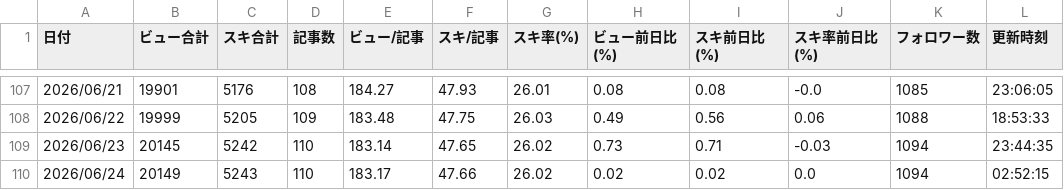
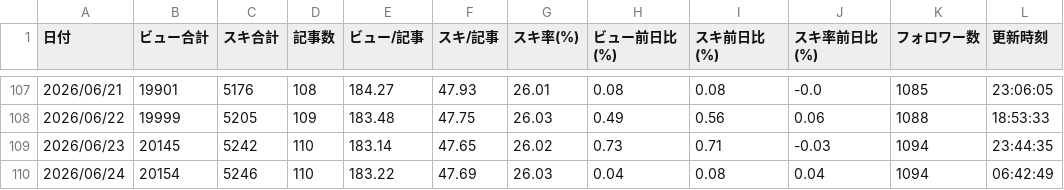
Before and after one commit to ganden0807-collab/note-stats-tracker, a CSV file: data/daily_summary.csv, drawn as a sheet; only a part is shown, gaps mark what is left out.

```diff
--- a/data/daily_summary.csv
+++ b/data/daily_summary.csv
@@ -109,2 +109,2 @@
 2026/06/23,20145,5242,110,183.14,47.65,26.02,0.73,0.71,-0.03,1094,23:44:35
-2026/06/24,20149,5243,110,183.17,47.66,26.02,0.02,0.02,0.0,1094,02:52:15
+2026/06/24,20154,5246,110,183.22,47.69,26.03,0.04,0.08,0.04,1094,06:42:49
```
Also changed, not shown: data/asset_articles.csv, data/period_ranking.csv, 2 other files.
